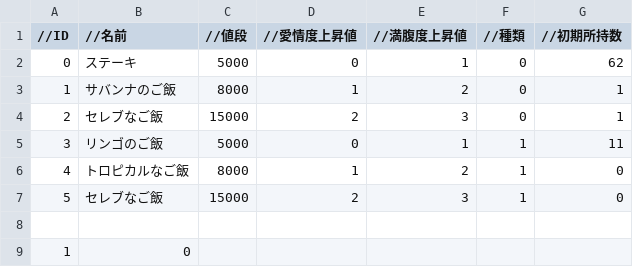
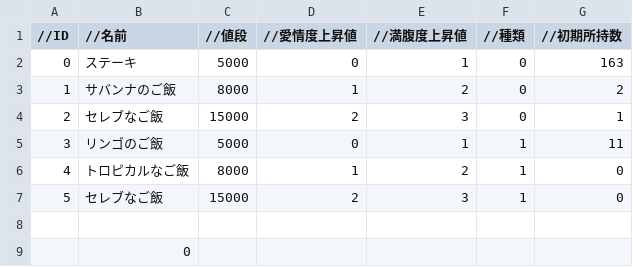
Before and after one commit to ryohalon/ZooGame, a CSV file: Assets/hujiwara/FoodStatus.csv, drawn as a sheet.

```diff
--- a/Assets/hujiwara/FoodStatus.csv
+++ b/Assets/hujiwara/FoodStatus.csv
@@ -1,4 +1,4 @@
 //ID,//名前,//値段,//愛情度上昇値,//満腹度上昇値,//種類,//初期所持数
-0,ステーキ,5000,0,1,0,62
-1,サバンナのご飯,8000,1,2,0,1
+0,ステーキ,5000,0,1,0,163
+1,サバンナのご飯,8000,1,2,0,2
 2,セレブなご飯,15000,2,3,0,1
@@ -8,2 +8,2 @@
 
-1,0
+,0
```
Also changed, not shown: 8 other files.
